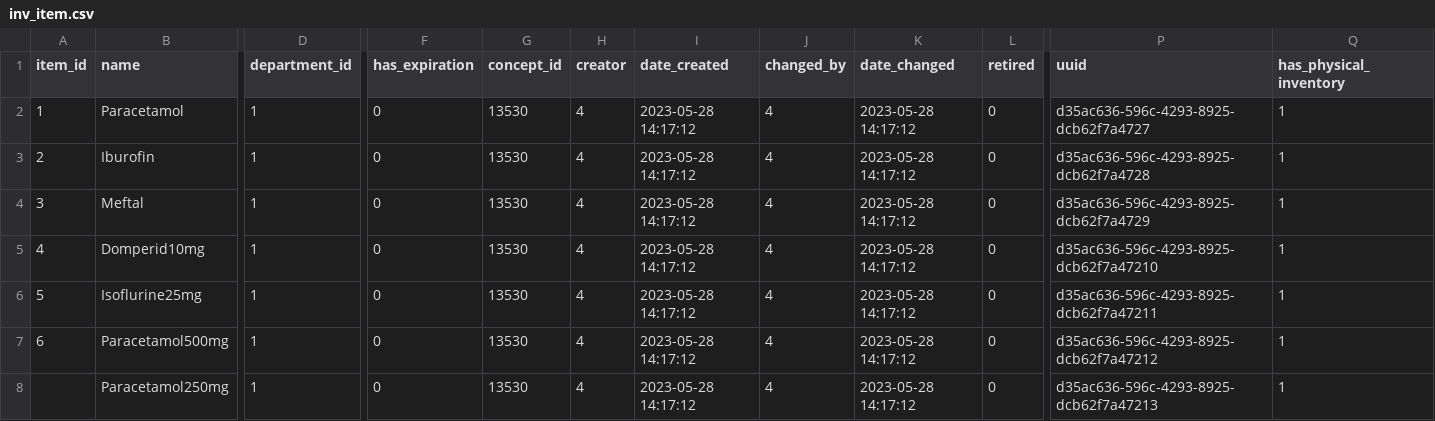
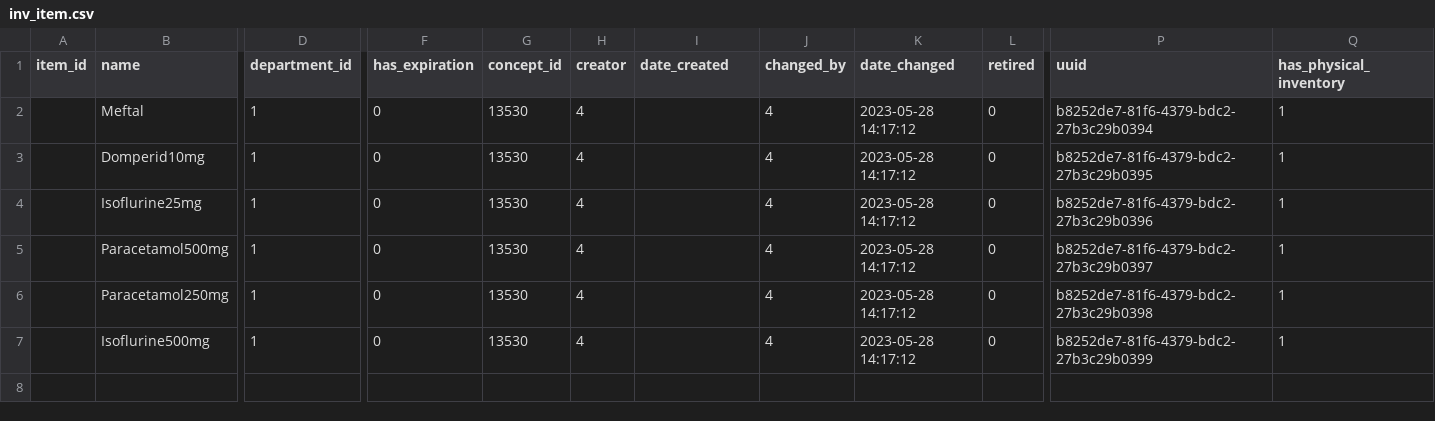
Before and after one commit to Bahmni-HWC/openmrs-module-openhmis.inventory, a CSV file: omod/src/main/resources/inv_item.csv, drawn as a sheet; only a part is shown, gaps mark what is left out; removed rows and columns are numbered as before the commit, all else as after; rows hold the shown columns only; the diff names each change by its address in the sheet, - before the commit and + after, or states it on an @@ line.

Commit message:
Trello-155[Deepthi/Keerthana] | Updated as per review comments.Setting date to current date if input file doesnot provide it.

```diff
--- a/omod/src/main/resources/inv_item.csv
+++ b/omod/src/main/resources/inv_item.csv
-row 2: 1 | Paracetamol | 1 | 0 | 13530 | 4 | 2023-05-28 14:17:12 | 4 | 2023-05-28 14:17:12 | 0 | d35ac636-596c-4293-8925-dcb62f7a4727 | 1
-row 3: 2 | Iburofin | 1 | 0 | 13530 | 4 | 2023-05-28 14:17:12 | 4 | 2023-05-28 14:17:12 | 0 | d35ac636-596c-4293-8925-dcb62f7a4728 | 1
-A2 (item_id): 3
+A2 (item_id): (empty)
-I2:I6 (date_created): 2023-05-28 14:17:12
+I2:I6 (date_created): (empty)
-P2 (uuid): d35ac636-596c-4293-8925-dcb62f7a4729
+P2 (uuid): b8252de7-81f6-4379-bdc2-27b3c29b0394
-A3 (item_id): 4
+A3 (item_id): (empty)
-P3 (uuid): d35ac636-596c-4293-8925-dcb62f7a47210
+P3 (uuid): b8252de7-81f6-4379-bdc2-27b3c29b0395
-A4 (item_id): 5
+A4 (item_id): (empty)
-P4 (uuid): d35ac636-596c-4293-8925-dcb62f7a47211
+P4 (uuid): b8252de7-81f6-4379-bdc2-27b3c29b0396
-A5 (item_id): 6
+A5 (item_id): (empty)
-P5 (uuid): d35ac636-596c-4293-8925-dcb62f7a47212
+P5 (uuid): b8252de7-81f6-4379-bdc2-27b3c29b0397
-P6 (uuid): d35ac636-596c-4293-8925-dcb62f7a47213
+P6 (uuid): b8252de7-81f6-4379-bdc2-27b3c29b0398
+row 7:  | Isoflurine500mg | 1 | 0 | 13530 | 4 |  | 4 | 2023-05-28 14:17:12 | 0 | b8252de7-81f6-4379-bdc2-27b3c29b0399 | 1
```
Also changed, not shown: 1 other file.
